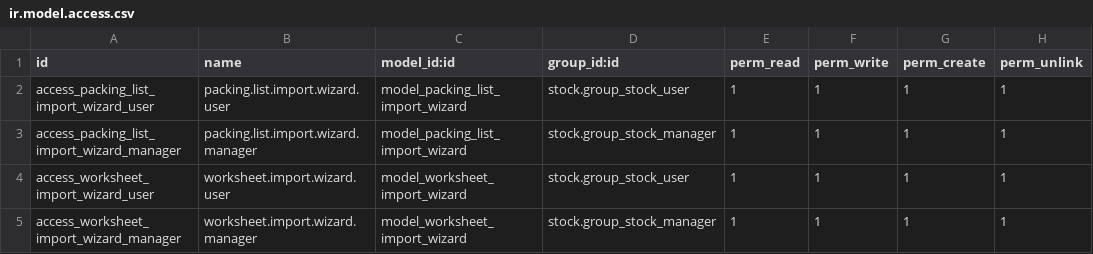
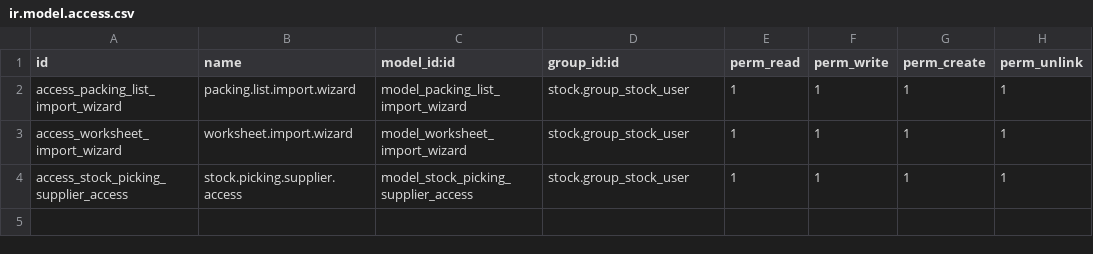
Before and after one commit to antonioqueb/stock_lot_packing_import, a CSV file: security/ir.model.access.csv, drawn as a sheet.

Commit message:
feat: Enhance supplier portal for bulk lot import via packing list
- Updated module name and version in __manifest__.py
- Added dependencies for stock and purchase modules
- Introduced new models for supplier access and linked them to purchase orders
- Implemented supplier portal controller to handle data submission and rendering
- Enhanced stock picking model to manage supplier access links
- Created views for purchase orders and stock picking to display supplier links
- Developed frontend components for the supplier portal using OWL
- Added SCSS styles for the supplier portal interface
- Implemented XML templates for the supplier portal layout and error handling

```diff
--- a/security/ir.model.access.csv
+++ b/security/ir.model.access.csv
@@ -1,5 +1,4 @@
 id,name,model_id:id,group_id:id,perm_read,perm_write,perm_create,perm_unlink
-access_packing_list_import_wizard_user,packing.list.import.wizard.user,model_packing_list_import_wizard,stock.group_stock_user,1,1,1,1
-access_packing_list_import_wizard_manager,packing.list.import.wizard.manager,model_packing_list_import_wizard,stock.group_stock_manager,1,1,1,1
-access_worksheet_import_wizard_user,worksheet.import.wizard.user,model_worksheet_import_wizard,stock.group_stock_user,1,1,1,1
-access_worksheet_import_wizard_manager,worksheet.import.wizard.manager,model_worksheet_import_wizard,stock.group_stock_manager,1,1,1,1
+access_packing_list_import_wizard,packing.list.import.wizard,model_packing_list_import_wizard,stock.group_stock_user,1,1,1,1
+access_worksheet_import_wizard,worksheet.import.wizard,model_worksheet_import_wizard,stock.group_stock_user,1,1,1,1
+access_stock_picking_supplier_access,stock.picking.supplier.access,model_stock_picking_supplier_access,stock.group_stock_user,1,1,1,1
```
Also changed, not shown: 12 other files.
